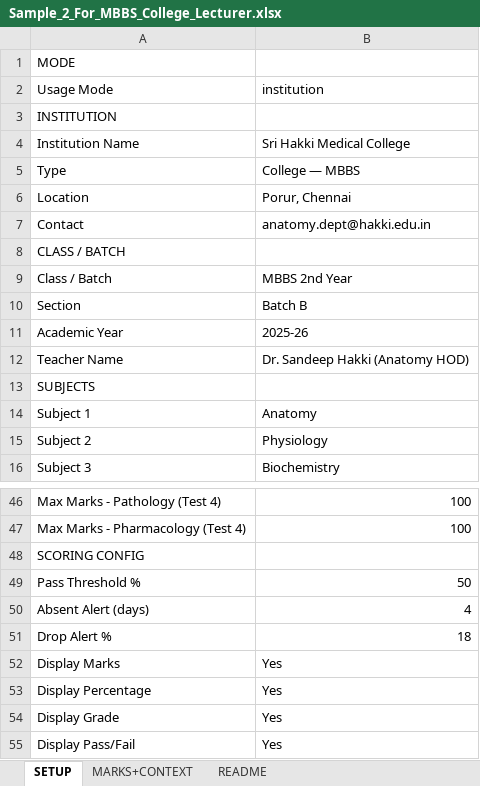
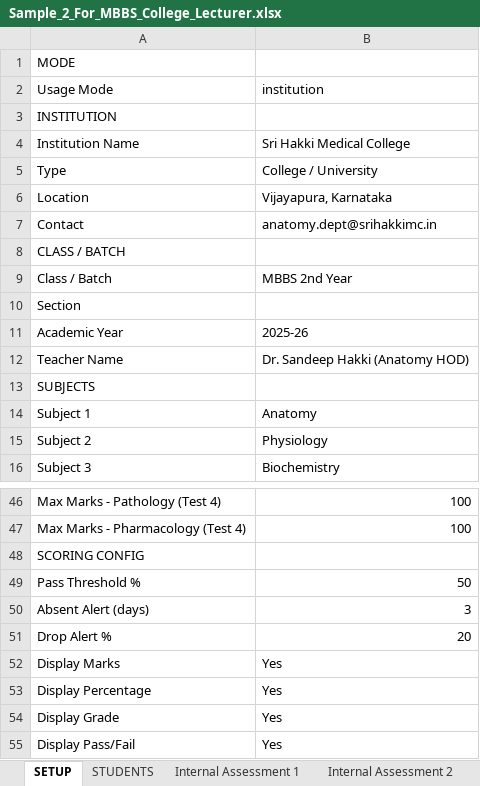
Before and after one commit to sandeephakki-qa/student-insight, an Excel workbook: samples/Sample_2_For_MBBS_College_Lecturer.xlsx, sheet SETUP, drawn as a sheet; only a part is shown, gaps mark what is left out; values as stored, in another font and other column widths than the file's, no cell formats; the diff names each change by its address in the sheet, - before the commit and + after, or states it on an @@ line.

```diff
--- a/samples/Sample_2_For_MBBS_College_Lecturer.xlsx (sheet SETUP)
+++ b/samples/Sample_2_For_MBBS_College_Lecturer.xlsx (sheet SETUP)
-sheet tab: MARKS+CONTEXT
+sheet tab: STUDENTS
+sheet tab: Internal Assessment 1
+sheet tab: Internal Assessment 2
-B5 (institution): College — MBBS
+B5 (institution): College / University
-B6 (institution): Porur, Chennai
+B6 (institution): Vijayapura, Karnataka
-B7 (institution): anatomy.dept@hakki.edu.in
+B7 (institution): anatomy.dept@srihakkimc.in
-B10 (institution): Batch B
+B10 (institution): (empty)
-B50 (institution): 4
+B50 (institution): 3
-B51 (institution): 18
+B51 (institution): 20
```
Also changed, not shown: sheet STUDENTS, sheet README, other sheet tabs, cell formats, samples/Sample_1_For_UPSC_IAS_Coaching.xlsx, samples/Sample_4_For_School_Class_Teacher.xlsx, 14 other files.
